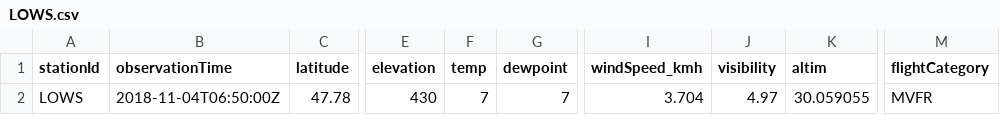
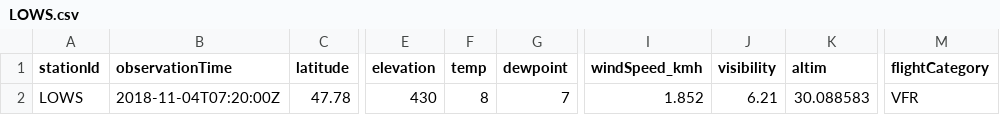
Before and after one commit to geos4s/18S856162, a CSV file: sgroup05/LOWS.csv, drawn as a sheet; only a part is shown, gaps mark what is left out; the diff names each change by its address in the sheet, - before the commit and + after, or states it on an @@ line.

Commit message:
Add sgroup05/LOWS.csv

```diff
--- a/sgroup05/LOWS.csv
+++ b/sgroup05/LOWS.csv
-B2 (observationTime): 2018-11-04T06:50:00Z
+B2 (observationTime): 2018-11-04T07:20:00Z
-F2 (temp): 7
+F2 (temp): 8
-I2 (windSpeed_kmh): 3.704
+I2 (windSpeed_kmh): 1.852
-J2 (visibility): 4.97
+J2 (visibility): 6.21
-K2 (altim): 30.059055
+K2 (altim): 30.088583
-M2 (flightCategory): MVFR
+M2 (flightCategory): VFR
```
